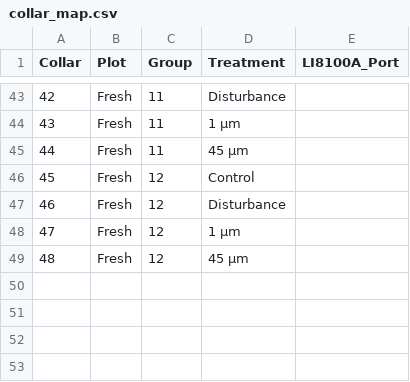
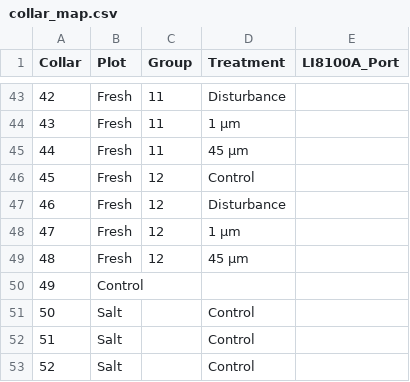
Before and after one commit to COMPASS-DOE/STEEP-CF-autochambers, a CSV file: Processing Scripts/collar_map.csv, drawn as a sheet; only a part is shown, gaps mark what is left out.

Commit message:
Processed 20260607 autochamber flux data

```diff
--- a/Processing Scripts/collar_map.csv
+++ b/Processing Scripts/collar_map.csv
@@ -49 +49,5 @@ Collar,Plot,Group,Treatment,LI8100A_Port
 48,Fresh,12,45 µm,
+49,Control,,,
+50,Salt,,Control,
+51,Salt,,Control,
+52,Salt,,Control,
```
Also changed, not shown: 6 other files.
